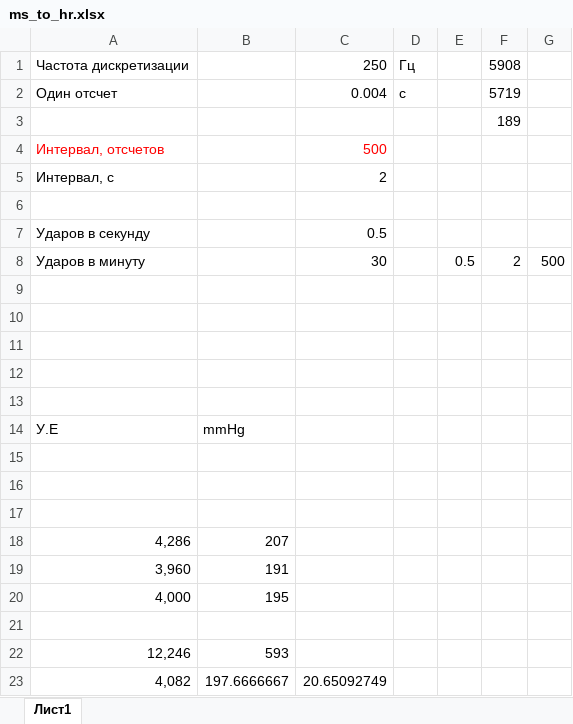
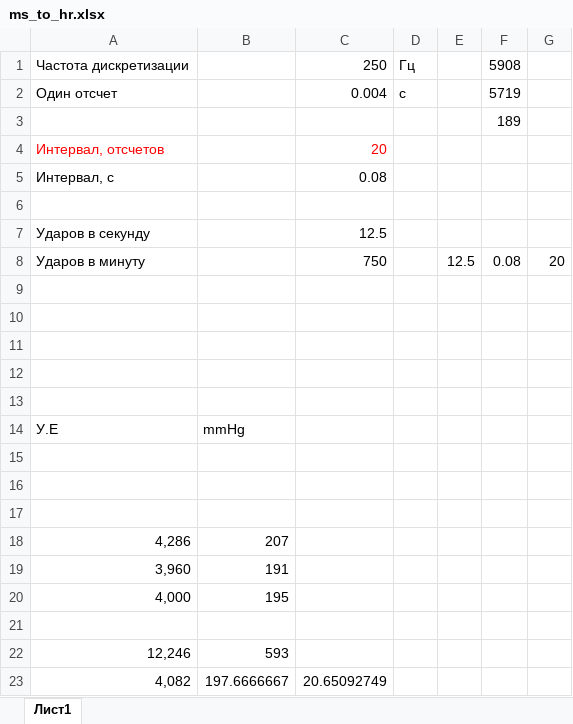
Before and after one commit to evgmolt/TonometerTest, an Excel workbook: TTestApp/ms_to_hr.xlsx, sheet Лист1, drawn as a sheet; values as stored, in another font and other column widths than the file's, no borders; removed rows and columns are numbered as before the commit, all else as after; the diff names each change by its address in the sheet, - before the commit and + after, or states it on an @@ line.

```diff
--- a/TTestApp/ms_to_hr.xlsx (sheet Лист1)
+++ b/TTestApp/ms_to_hr.xlsx (sheet Лист1)
-C4: 500
+C4: 20
-C5: 2
+C5: 0.08
-C7: 0.5
+C7: 12.5
-row 8: Ударов в минуту |  | 30 |  | 0.5 | 2 | 500
+row 8: Ударов в минуту |  | 750 |  | 12.5 | 0.08 | 20
```
Also changed, not shown: 4 other files.
